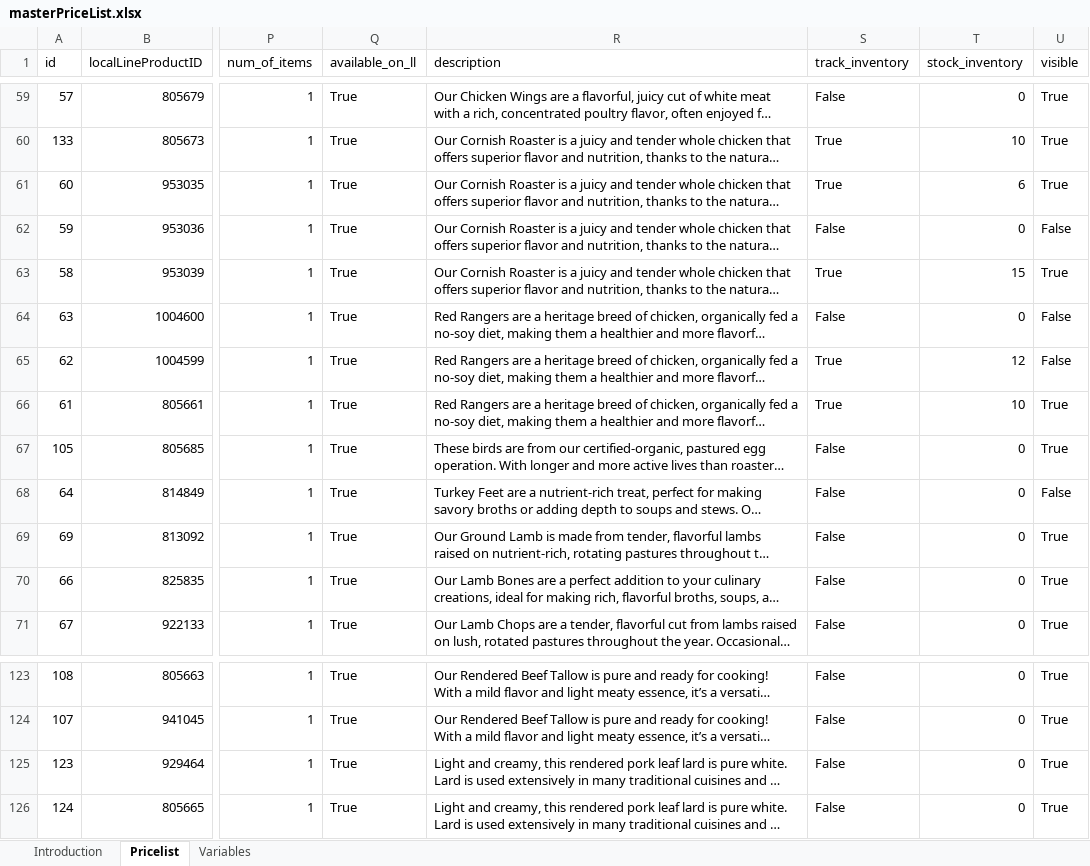
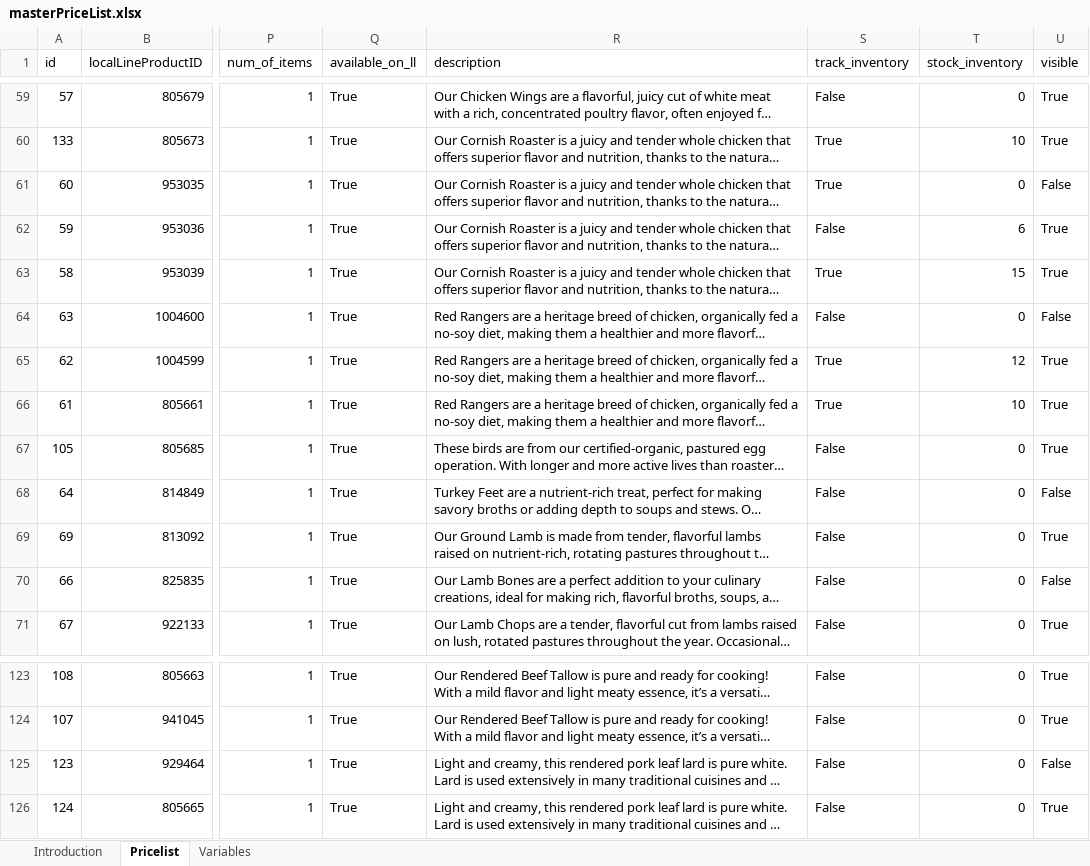
Before and after one commit to deckfamilyfarm/killdeer, an Excel workbook: docs/masterPriceList.xlsx, sheet Pricelist, drawn as a sheet; only a part is shown, gaps mark what is left out; long unchanged cells end in …; values as stored, in another font and other column widths than the file's, no borders; the diff covers the shown part only; the diff names each change by its address in the sheet, - before the commit and + after, or states it on an @@ line.

Commit message:
Updating masterPriceList

```diff
--- a/docs/masterPriceList.xlsx (sheet Pricelist)
+++ b/docs/masterPriceList.xlsx (sheet Pricelist)
-T61 (stock_inventory): 6
+T61 (stock_inventory): 0
-U61 (visible): True
+U61 (visible): False
-T62 (stock_inventory): 0
+T62 (stock_inventory): 6
-U62 (visible): False
+U62 (visible): True
-U65 (visible): False
+U65 (visible): True
-U70 (visible): True
+U70 (visible): False
-U125 (visible): True
+U125 (visible): False
```
Also changed, not shown: 16 edited cells elsewhere in this sheet, sheet Introduction.
